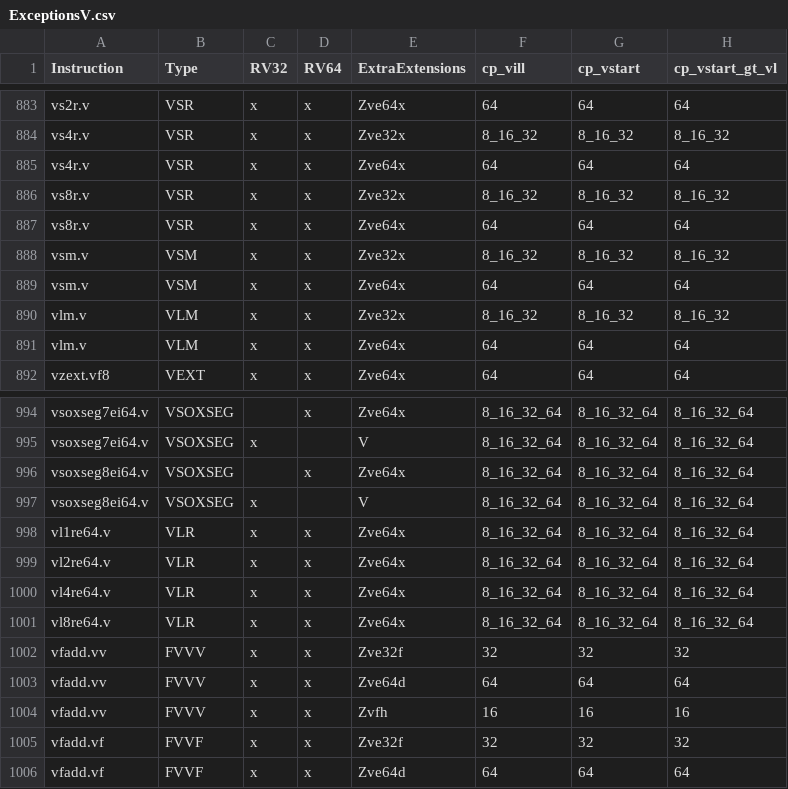
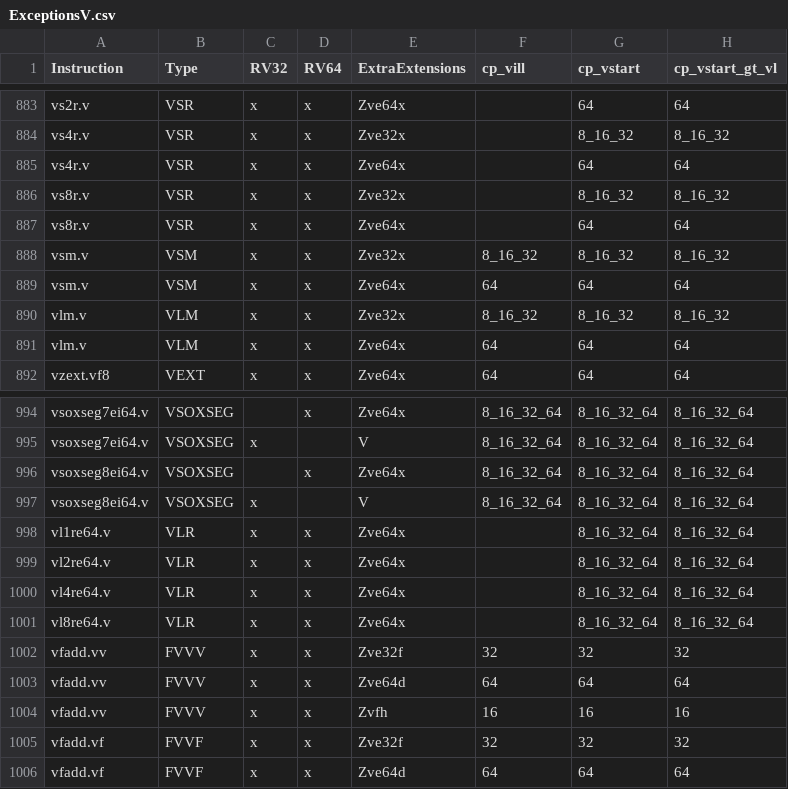
Before and after one commit to riscv/riscv-arch-test, a CSV file: testplans/priv/ExceptionsV.csv, drawn as a sheet; only a part is shown, gaps mark what is left out; the diff covers the shown part only; the diff names each change by its address in the sheet, - before the commit and + after, or states it on an @@ line.

```diff
--- a/testplans/priv/ExceptionsV.csv
+++ b/testplans/priv/ExceptionsV.csv
-F883 (cp_vill): 64
+F883 (cp_vill): (empty)
-F884 (cp_vill): 8_16_32
+F884 (cp_vill): (empty)
-F885 (cp_vill): 64
+F885 (cp_vill): (empty)
-F886 (cp_vill): 8_16_32
+F886 (cp_vill): (empty)
-F887 (cp_vill): 64
+F887 (cp_vill): (empty)
-F998:F1001 (cp_vill): 8_16_32_64
+F998:F1001 (cp_vill): (empty)
```
Also changed, not shown: 27 edited cells elsewhere in this file, 4 other files.
